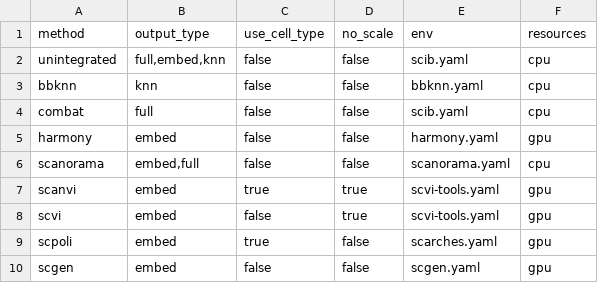
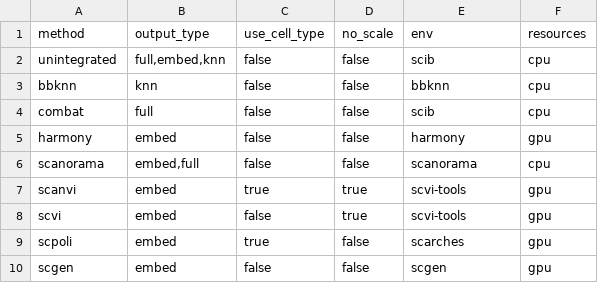
Before and after one commit to HCA-integration/sc-atlasing-toolbox, a TSV file: workflow/integration/params.tsv, drawn as a sheet.

```diff
--- a/workflow/integration/params.tsv
+++ b/workflow/integration/params.tsv
@@ -1,10 +1,10 @@
 method	output_type	use_cell_type	no_scale	env	resources
-unintegrated	full,embed,knn	false	false	scib.yaml	cpu
-bbknn	knn	false	false	bbknn.yaml	cpu
-combat	full	false	false	scib.yaml	cpu
-harmony	embed	false	false	harmony.yaml	gpu
-scanorama	embed,full	false	false	scanorama.yaml	cpu
-scanvi	embed	true	true	scvi-tools.yaml	gpu
-scvi	embed	false	true	scvi-tools.yaml	gpu
-scpoli	embed	true	false	scarches.yaml	gpu
-scgen	embed	false	false	scgen.yaml	gpu
+unintegrated	full,embed,knn	false	false	scib	cpu
+bbknn	knn	false	false	bbknn	cpu
+combat	full	false	false	scib	cpu
+harmony	embed	false	false	harmony	gpu
+scanorama	embed,full	false	false	scanorama	cpu
+scanvi	embed	true	true	scvi-tools	gpu
+scvi	embed	false	true	scvi-tools	gpu
+scpoli	embed	true	false	scarches	gpu
+scgen	embed	false	false	scgen	gpu
```
Also changed, not shown: 21 other files.
